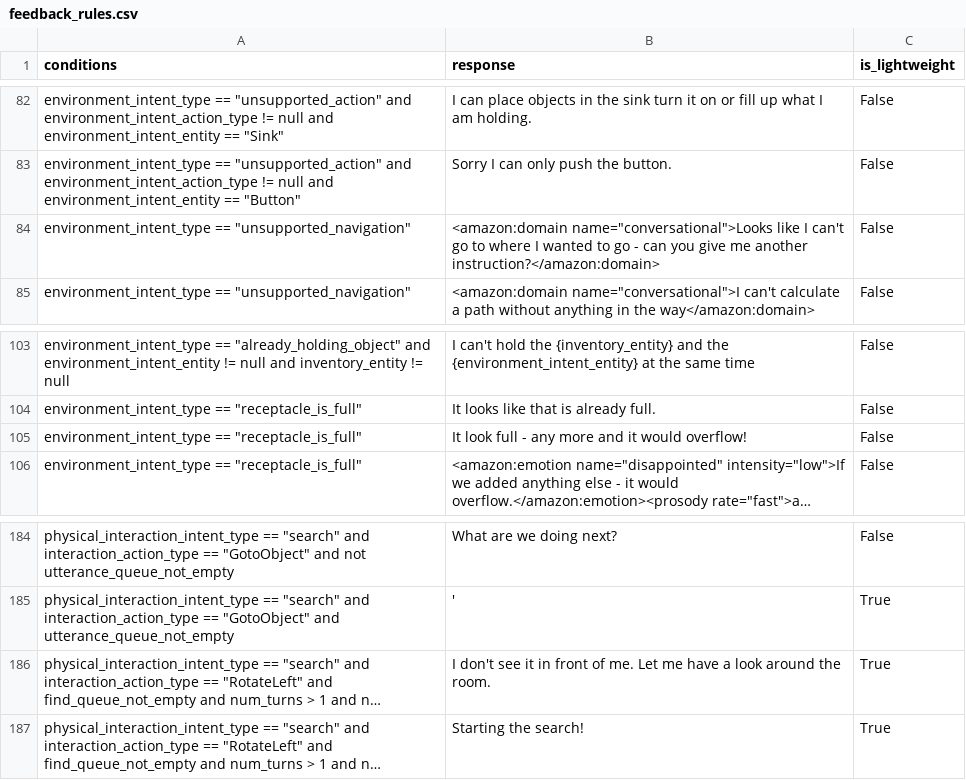
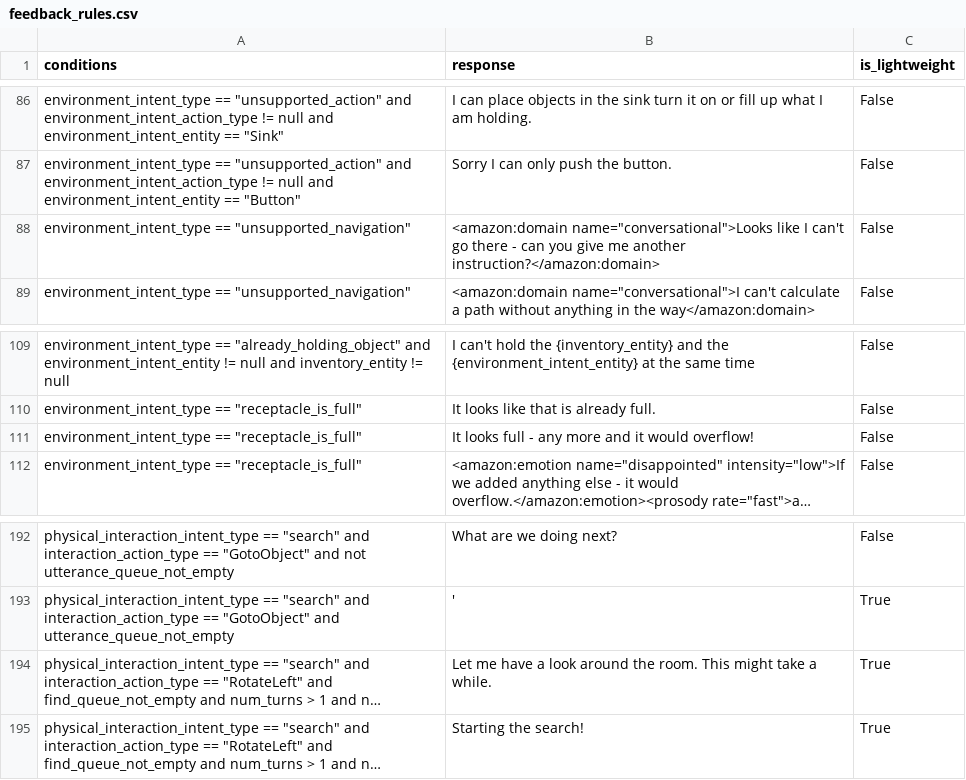
Before and after one commit to emma-heriot-watt/experience-hub, a CSV file: src/emma_experience_hub/constants/simbot/feedback_rules.csv, drawn as a sheet; only a part is shown, gaps mark what is left out; long unchanged cells end in …; addresses are those after the commit; the diff covers the shown part only; the diff names each change by its address in the sheet, - before the commit and + after, or states it on an @@ line.

Commit message:
feat: Add responses to help users (#359)
Add any suggestions you have!

Especially for the floppy disk, I am not sure what a good prompt would
be.

---

- [ ] This PR **has** been tested in the staging environment.
- [ ] This PR altered the decision-making process of the bot and these
alterations have been included in the [Figma
diagram](https://www.figma.com/file/lHucvo4KDMaex98TfgYbNq/Agent-Decision-Making-Process-Implementation?node-id=0%3A1&t=mzKjVjRXdeBty4co-1).

---------

Co-authored-by: Amit Parekh <7276308+amitkparekh@users.noreply.github.com>

```diff
--- a/src/emma_experience_hub/constants/simbot/feedback_rules.csv
+++ b/src/emma_experience_hub/constants/simbot/feedback_rules.csv
-B88 (response): …can't go to where I wanted to go - can…
+B88 (response): …can't go there - can…
-B111 (response): It look full -…
+B111 (response): It looks full -…
-B194 (response): I don't see it in front of me. Let me have a look around the room.
+B194 (response): Let me have a look around the room. This might take a while.
```
Also changed, not shown: 16 added rows, 1 removed row and 6 edited cells elsewhere in this file, 1 other file.
